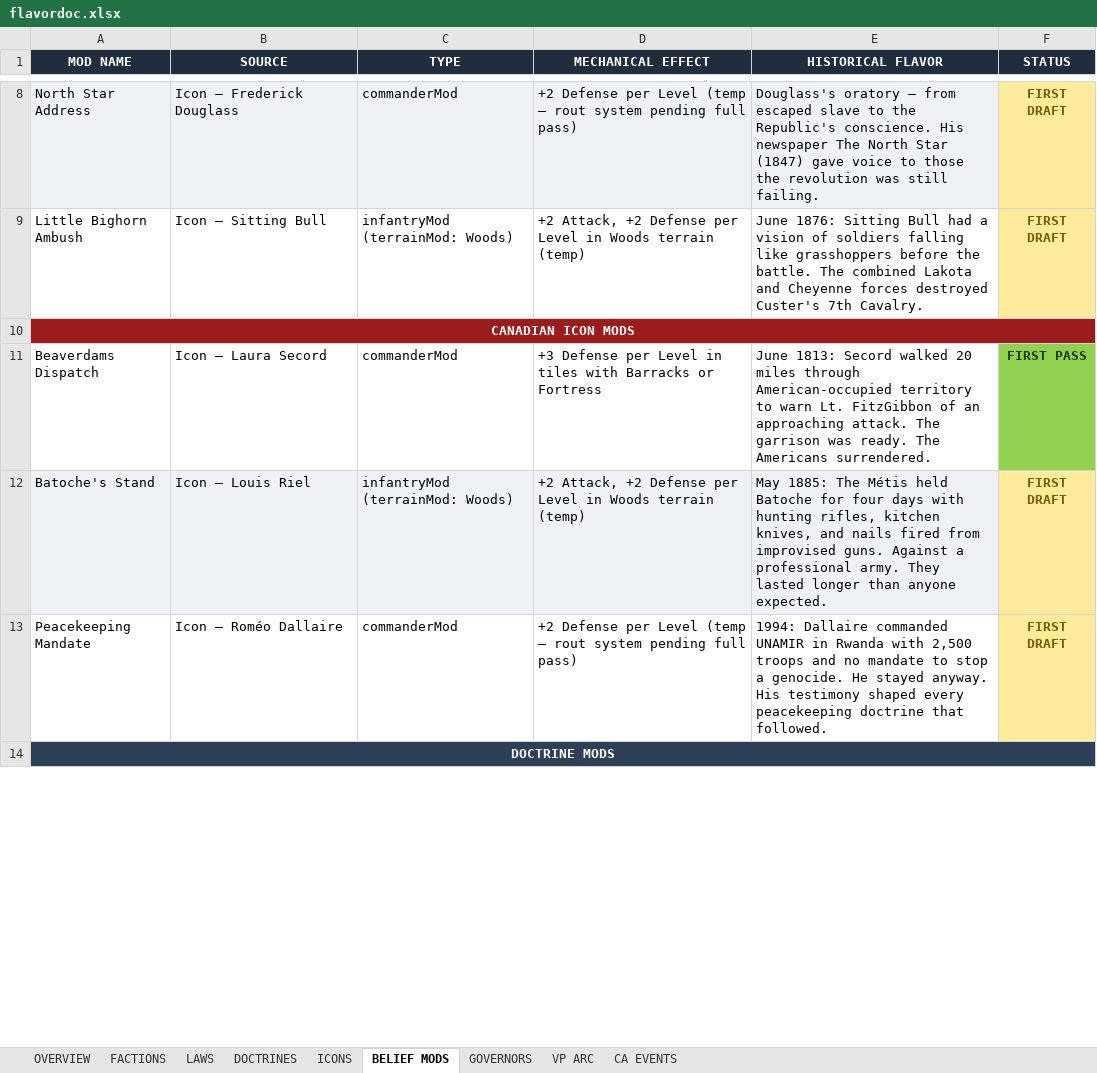
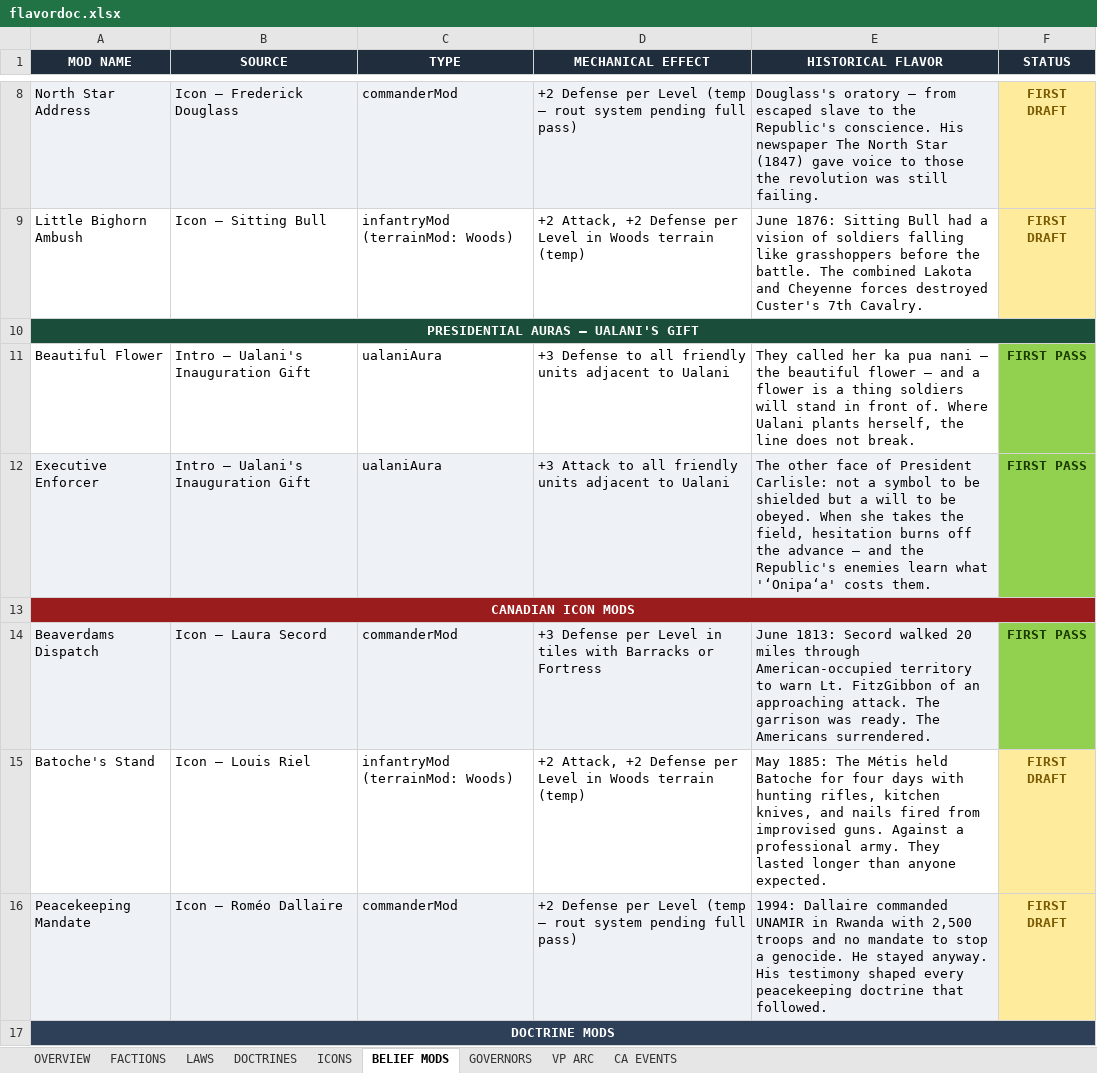
Before and after one commit to etherthegreat/mostupdatedfarsword, an Excel workbook: flavordoc.xlsx, sheet BELIEF MODS, drawn as a sheet; only a part is shown, gaps mark what is left out; values as stored, in another font and other column widths than the file's, no borders; addresses are those after the commit; the diff covers the shown part only; the diff names each change by its address in the sheet, - before the commit and + after, or states it on an @@ line.

```diff
--- a/flavordoc.xlsx (sheet BELIEF MODS)
+++ b/flavordoc.xlsx (sheet BELIEF MODS)
+row 10: PRESIDENTIAL AURAS — UALANI'S GIFT
+row 11: Beautiful Flower | Intro — Ualani's Inauguration Gift | ualaniAura | +3 Defense to all friendly units adjacent to Ualani | They called her ka pua nani — the beautiful flower — and a flower is a thing soldiers will stand in front of. Where Ualani plants herself, the line does not break. | FIRST PASS
+row 12: Executive Enforcer | Intro — Ualani's Inauguration Gift | ualaniAura | +3 Attack to all friendly units adjacent to Ualani | The other face of President Carlisle: not a symbol to be shielded but a will to be obeyed. When she takes the field, hesitation burns off the advance — and the Republic's enemies learn what 'ʻOnipaʻa' costs them. | FIRST PASS
-A14:E14 fill: none
+A14:E14 fill: #EEF2F7
-A15:E15 fill: #EEF2F7
+A15:E15 fill: none
-A16:E16 fill: none
+A16:E16 fill: #EEF2F7
```
Also changed, not shown: cell formats elsewhere in this sheet, sheet OVERVIEW, 4 other files.
